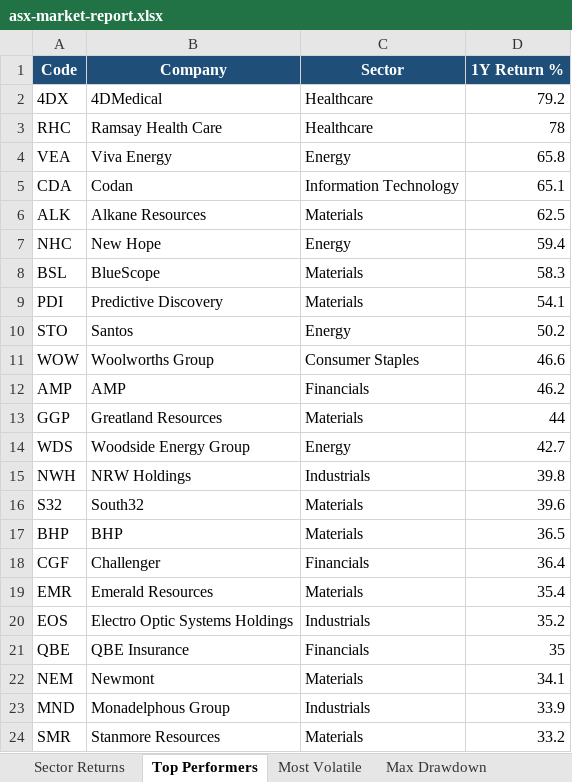
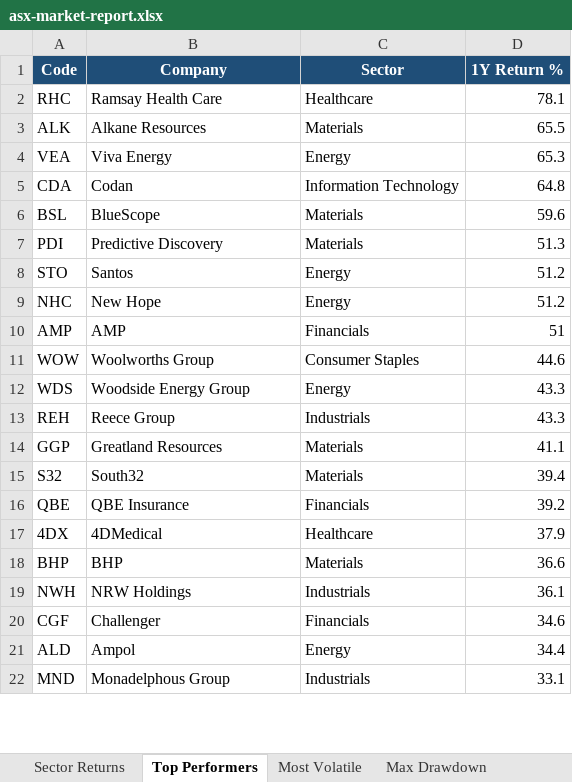
Before and after one commit to anurag7171/asx-market-analytics, an Excel workbook: reports/asx-market-report.xlsx, sheet Top Performers, drawn as a sheet; only a part is shown; values as stored, in another font and other column widths than the file's, no borders; conditional formats not drawn; removed rows and columns are numbered as before the commit, all else as after; the diff covers the shown part only; the diff names each change by its address in the sheet, - before the commit and + after, or states it on an @@ line.

```diff
--- a/reports/asx-market-report.xlsx (sheet Top Performers)
+++ b/reports/asx-market-report.xlsx (sheet Top Performers)
-row 2: 4DX | 4DMedical | Healthcare | 79.2
-D2 (1Y Return %): 78
+D2 (1Y Return %): 78.1
+row 3: ALK | Alkane Resources | Materials | 65.5
-D4 (1Y Return %): 65.8
+D4 (1Y Return %): 65.3
-D5 (1Y Return %): 65.1
+D5 (1Y Return %): 64.8
-row 6: ALK | Alkane Resources | Materials | 62.5
-row 7: NHC | New Hope | Energy | 59.4
-D6 (1Y Return %): 58.3
+D6 (1Y Return %): 59.6
-D7 (1Y Return %): 54.1
+D7 (1Y Return %): 51.3
-D8 (1Y Return %): 50.2
+D8 (1Y Return %): 51.2
-row 11: WOW | Woolworths Group | Consumer Staples | 46.6
+row 9: NHC | New Hope | Energy | 51.2
-D10 (1Y Return %): 46.2
+D10 (1Y Return %): 51
-row 13: GGP | Greatland Resources | Materials | 44
+row 11: WOW | Woolworths Group | Consumer Staples | 44.6
-D12 (1Y Return %): 42.7
+D12 (1Y Return %): 43.3
-row 15: NWH | NRW Holdings | Industrials | 39.8
+row 13: REH | Reece Group | Industrials | 43.3
+row 14: GGP | Greatland Resources | Materials | 41.1
-D15 (1Y Return %): 39.6
+D15 (1Y Return %): 39.4
+row 16: QBE | QBE Insurance | Financials | 39.2
+row 17: 4DX | 4DMedical | Healthcare | 37.9
-D18 (1Y Return %): 36.5
+D18 (1Y Return %): 36.6
+row 19: NWH | NRW Holdings | Industrials | 36.1
-D20 (1Y Return %): 36.4
+D20 (1Y Return %): 34.6
-row 19: EMR | Emerald Resources | Materials | 35.4
-row 20: EOS | Electro Optic Systems Holdings | Industrials | 35.2
-row 21: QBE | QBE Insurance | Financials | 35
-row 22: NEM | Newmont | Materials | 34.1
+row 21: ALD | Ampol | Energy | 34.4
-D22 (1Y Return %): 33.9
+D22 (1Y Return %): 33.1
-row 24: SMR | Stanmore Resources | Materials | 33.2
```
Also changed, not shown: 3 added rows, 1 removed row and 1 edited cell elsewhere in this sheet, sheet Max Drawdown, sheet Most Volatile, sheet Sector Returns, sheet Sector Turnover, 2 other files.
